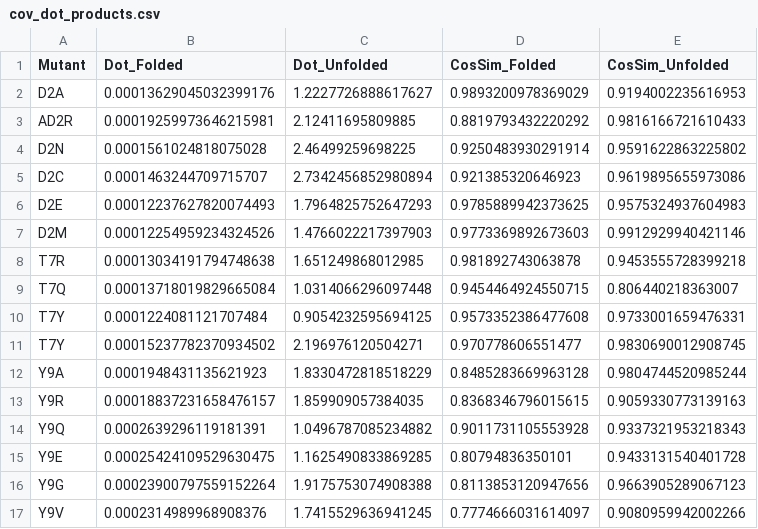
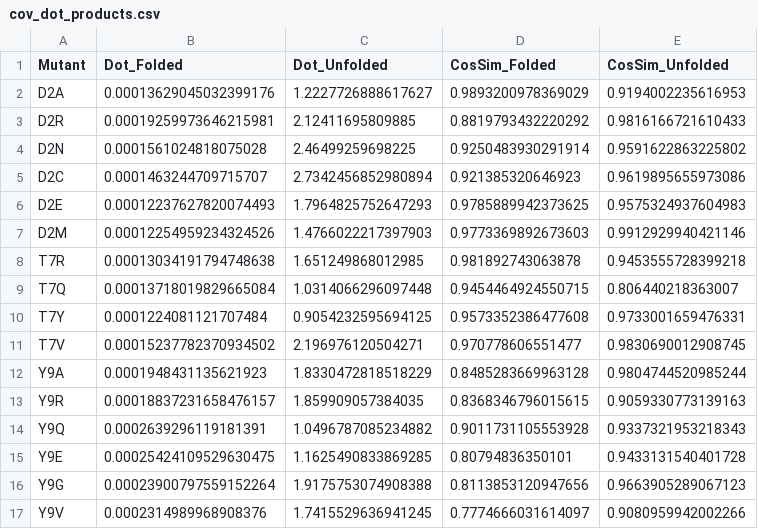
Before and after one commit to MendelsResearchGroup/guiding-peptide-kinetics, a CSV file: data/cov_dot_products.csv, drawn as a sheet.

```diff
--- a/data/cov_dot_products.csv
+++ b/data/cov_dot_products.csv
@@ -2,3 +2,3 @@ Mutant,Dot_Folded,Dot_Unfolded,CosSim_Folded,CosSim_Unfolded
 D2A,0.00013629045032399176,1.2227726888617627,0.9893200978369029,0.9194002235616953
-AD2R,0.00019259973646215981,2.12411695809885,0.8819793432220292,0.9816166721610433
+D2R,0.00019259973646215981,2.12411695809885,0.8819793432220292,0.9816166721610433
 D2N,0.0001561024818075028,2.46499259698225,0.9250483930291914,0.9591622863225802
@@ -10,3 +10,3 @@ T7Q,0.00013718019829665084,1.0314066296097448,0.9454464924550715,0.8064402183630
 T7Y,0.0001224081121707484,0.9054232595694125,0.9573352386477608,0.9733001659476331
-T7Y,0.00015237782370934502,2.196976120504271,0.970778606551477,0.9830690012908745
+T7V,0.00015237782370934502,2.196976120504271,0.970778606551477,0.9830690012908745
 Y9A,0.0001948431135621923,1.8330472818518229,0.8485283669963128,0.9804744520985244
```
Also changed, not shown: 1 other file.
